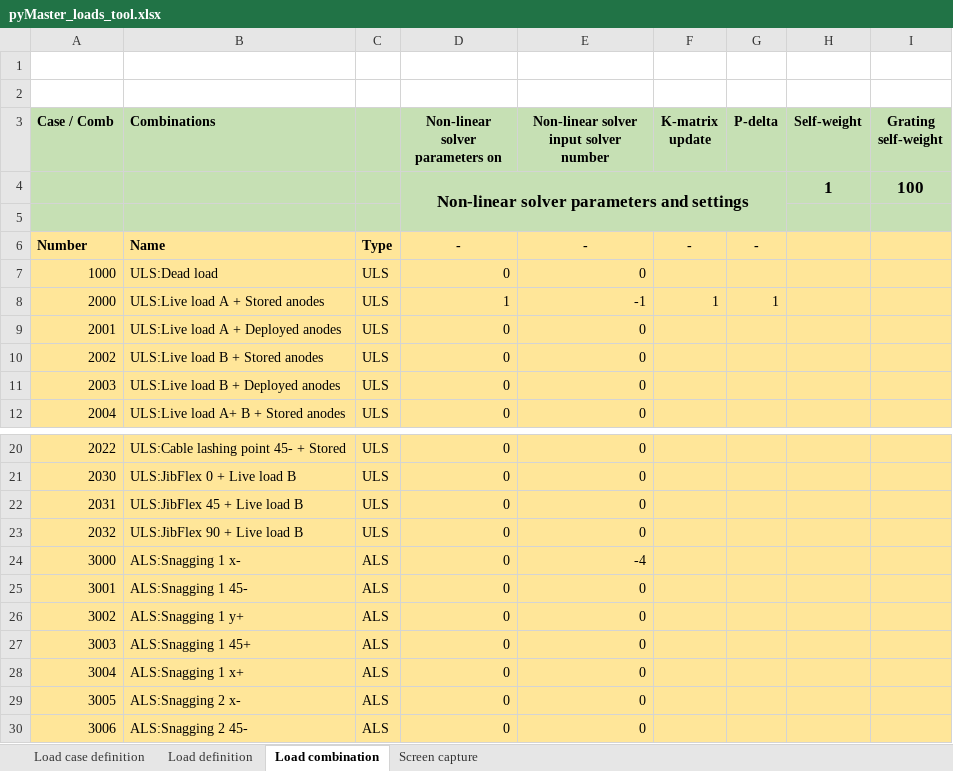
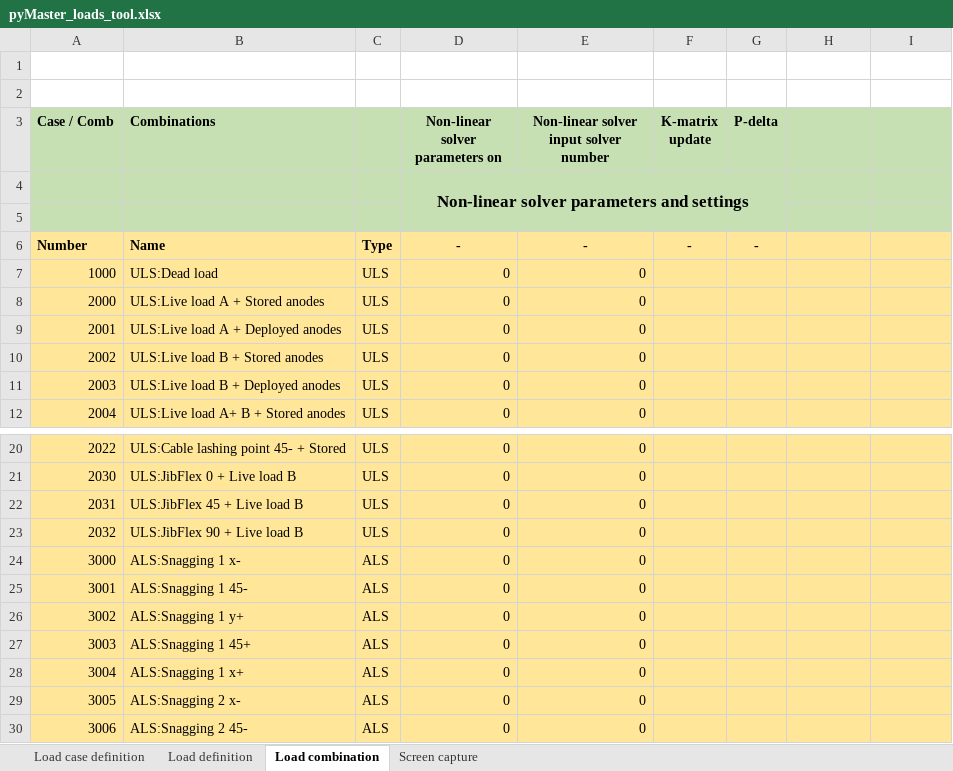
Before and after one commit to WT-MWO/pyMasterLoadsTool, an Excel workbook: pyMaster_loads_tool.xlsx, sheet Load combination, drawn as a sheet; only a part is shown, gaps mark what is left out; values as stored, in another font and other column widths than the file's, no borders; conditional formats not drawn; removed rows and columns are numbered as before the commit, all else as after; the diff names each change by its address in the sheet, - before the commit and + after, or states it on an @@ line.

Commit message:
Combinations import implemented.

```diff
--- a/pyMaster_loads_tool.xlsx (sheet Load combination)
+++ b/pyMaster_loads_tool.xlsx (sheet Load combination)
-H3: Self-weight
+H3: (empty)
-I3: Grating self-weight
+I3: (empty)
-row 4:  |  |  | Non-linear solver parameters and settings |  |  |  | 1 | 100
+row 4:  |  |  | Non-linear solver parameters and settings
-D8 (Non-linear solver parameters on): 1
+D8 (Non-linear solver parameters on): 0
-E8: -1
+E8: 0
-F8 (K-matrix update): 1
+F8 (K-matrix update): (empty)
-G8 (P-delta): 1
+G8 (P-delta): (empty)
-E24: -4
+E24: 0
```
Also changed, not shown: sheet Load definition, sheet Load case definition, sheet Screen capture, hidden cells, 5 other files.
